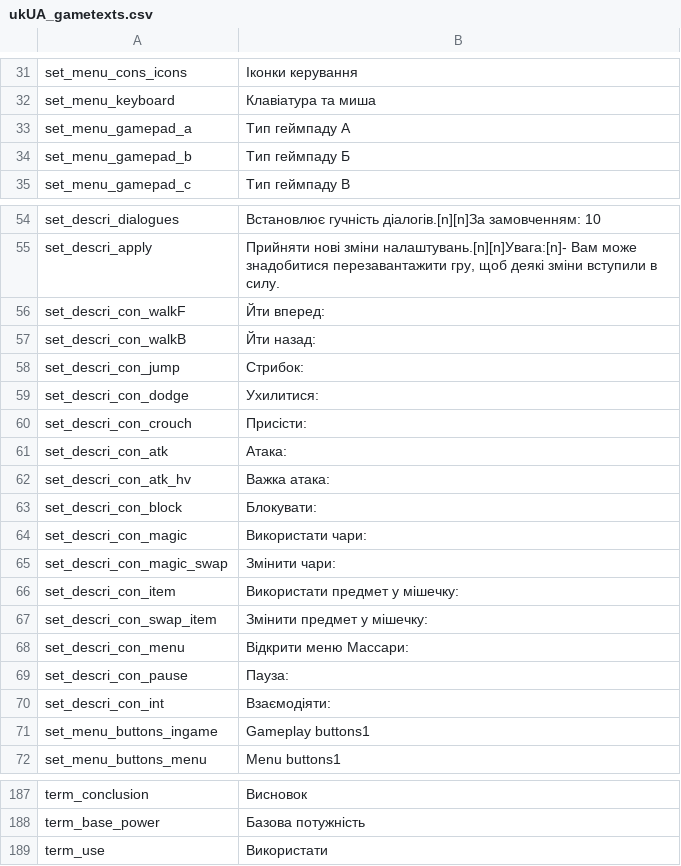
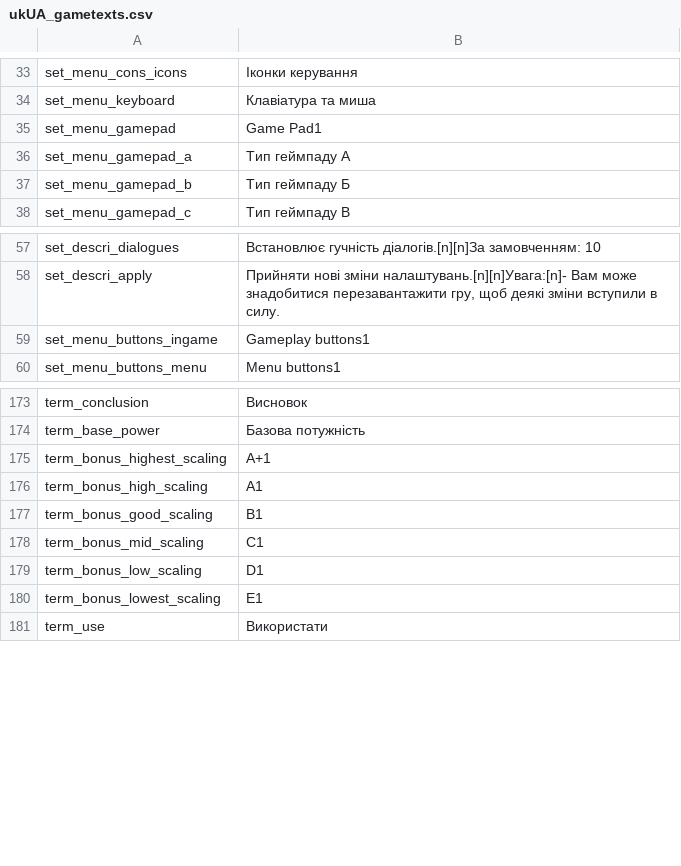
Before and after one commit to 5RKS/Hells_Voyager_Translation, a CSV file: ukUA_gametexts.csv, drawn as a sheet; only a part is shown, gaps mark what is left out; the diff covers the shown part only.

```diff
--- a/ukUA_gametexts.csv
+++ b/ukUA_gametexts.csv
@@ -32,2 +34,3 @@ set_menu_cons_icons,Іконки керування
 set_menu_keyboard,Клавіатура та миша
+set_menu_gamepad,Game Pad1
 set_menu_gamepad_a,Тип геймпаду А
@@ -55,17 +58,2 @@ set_descri_dialogues,Встановлює гучність діалогів.[n][
 set_descri_apply,"Прийняти нові зміни налаштувань.[n][n]Увага:[n]- Вам може знадобитися перезавантажити гру, щоб деякі зміни вступили в силу."
-set_descri_con_walkF,Йти вперед:
-set_descri_con_walkB,Йти назад:
-set_descri_con_jump,Стрибок:
-set_descri_con_dodge,Ухилитися:
-set_descri_con_crouch,Присісти:
-set_descri_con_atk,Атака:
-set_descri_con_atk_hv,Важка атака:
-set_descri_con_block,Блокувати:
-set_descri_con_magic,Використати чари:
-set_descri_con_magic_swap,Змінити чари:
-set_descri_con_item,Використати предмет у мішечку:
-set_descri_con_swap_item,Змінити предмет у мішечку:
-set_descri_con_menu,Відкрити меню Массари:
-set_descri_con_pause,Пауза:
-set_descri_con_int,Взаємодіяти:
 set_menu_buttons_ingame,Gameplay buttons1
@@ -188,2 +174,8 @@ term_conclusion,Висновок
 term_base_power,Базова потужність
+term_bonus_highest_scaling,A+1
+term_bonus_high_scaling,A1
+term_bonus_good_scaling,B1
+term_bonus_mid_scaling,C1
+term_bonus_low_scaling,D1
+term_bonus_lowest_scaling,E1
 term_use,Використати
```
Also changed, not shown: 4 added rows, 4 removed rows and 40 edited cells elsewhere in this file.
